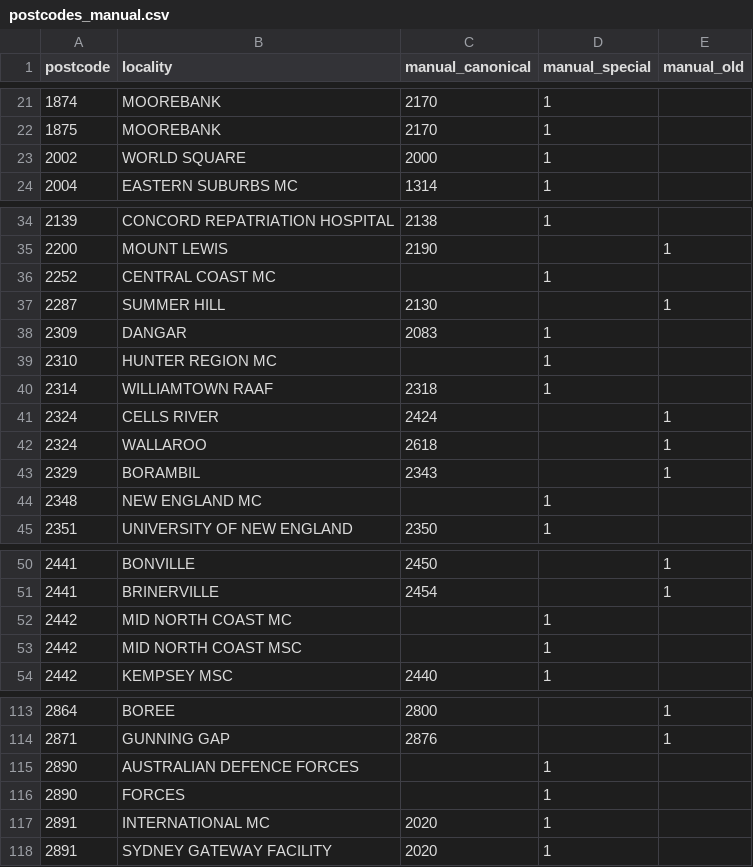
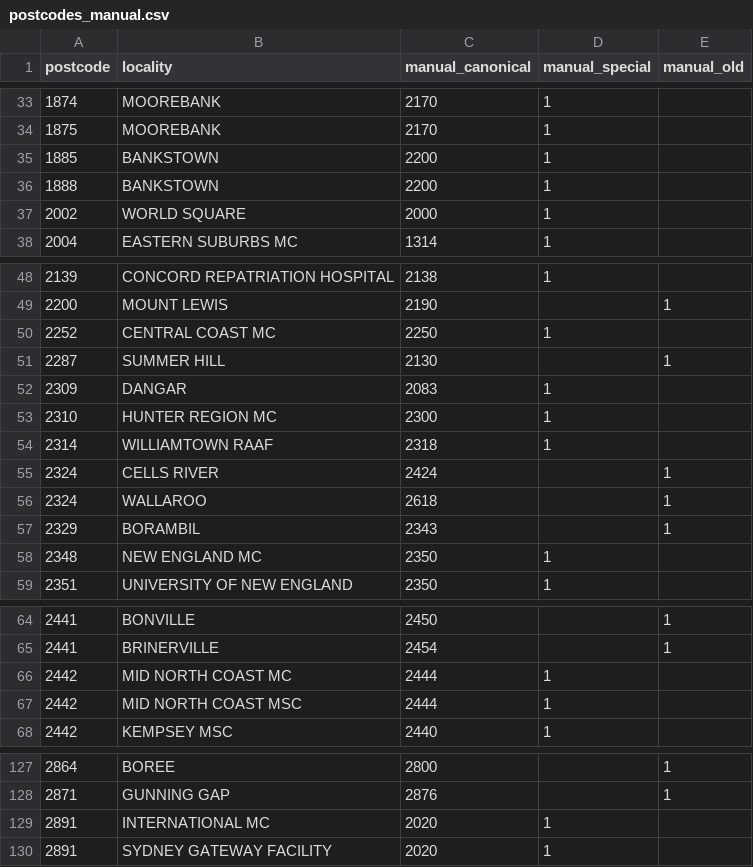
Before and after one commit to cidm-ph/nswgeo, a CSV file: data-raw/postcodes_manual.csv, drawn as a sheet; only a part is shown, gaps mark what is left out; the diff covers the shown part only.

```diff
--- a/data-raw/postcodes_manual.csv
+++ b/data-raw/postcodes_manual.csv
@@ -22,2 +34,4 @@ postcode,locality,manual_canonical,manual_special,manual_old
 1875,MOOREBANK,2170,1,
+1885,BANKSTOWN,2200,1,
+1888,BANKSTOWN,2200,1,
 2002,WORLD SQUARE,2000,1,
@@ -35,6 +49,6 @@ postcode,locality,manual_canonical,manual_special,manual_old
 2200,MOUNT LEWIS,2190,,1
-2252,CENTRAL COAST MC,,1,
+2252,CENTRAL COAST MC,2250,1,
 2287,SUMMER HILL,2130,,1
 2309,DANGAR,2083,1,
-2310,HUNTER REGION MC,,1,
+2310,HUNTER REGION MC,2300,1,
 2314,WILLIAMTOWN RAAF,2318,1,
@@ -43,3 +57,3 @@ postcode,locality,manual_canonical,manual_special,manual_old
 2329,BORAMBIL,2343,,1
-2348,NEW ENGLAND MC,,1,
+2348,NEW ENGLAND MC,2350,1,
 2351,UNIVERSITY OF NEW ENGLAND,2350,1,
@@ -51,4 +65,4 @@ postcode,locality,manual_canonical,manual_special,manual_old
 2441,BRINERVILLE,2454,,1
-2442,MID NORTH COAST MC,,1,
-2442,MID NORTH COAST MSC,,1,
+2442,MID NORTH COAST MC,2444,1,
+2442,MID NORTH COAST MSC,2444,1,
 2442,KEMPSEY MSC,2440,1,
@@ -114,4 +128,2 @@ postcode,locality,manual_canonical,manual_special,manual_old
 2871,GUNNING GAP,2876,,1
-2890,AUSTRALIAN DEFENCE FORCES,,1,
-2890,FORCES,,1,
 2891,INTERNATIONAL MC,2020,1,
```
Also changed, not shown: 12 added rows and 2 edited cells elsewhere in this file, 3 other files.
